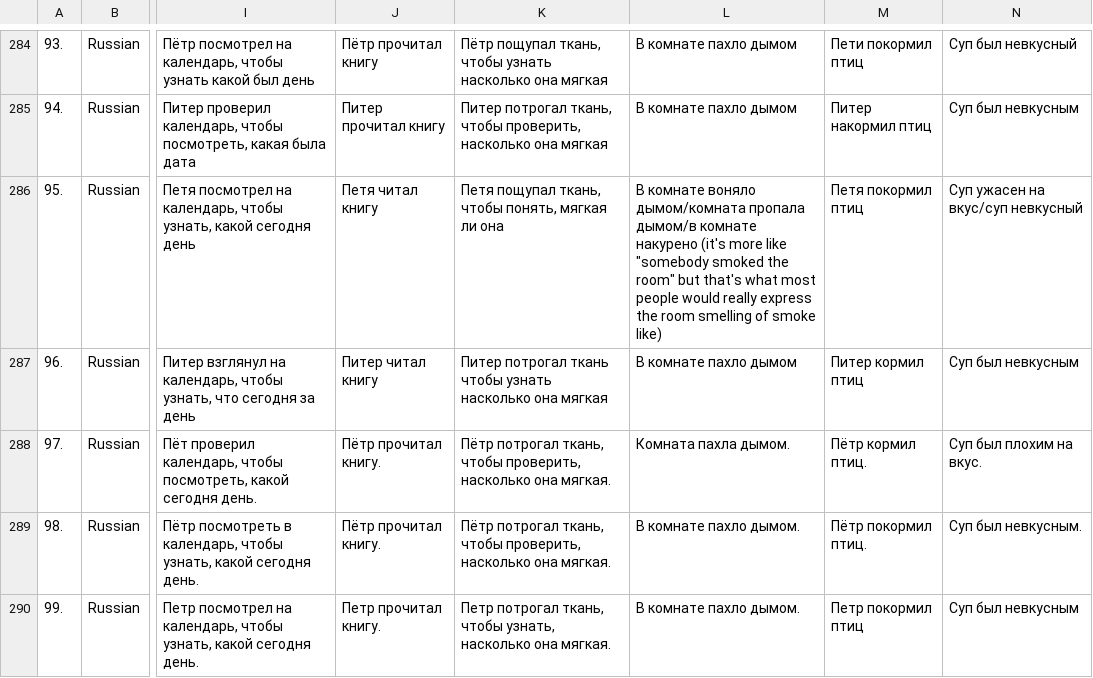
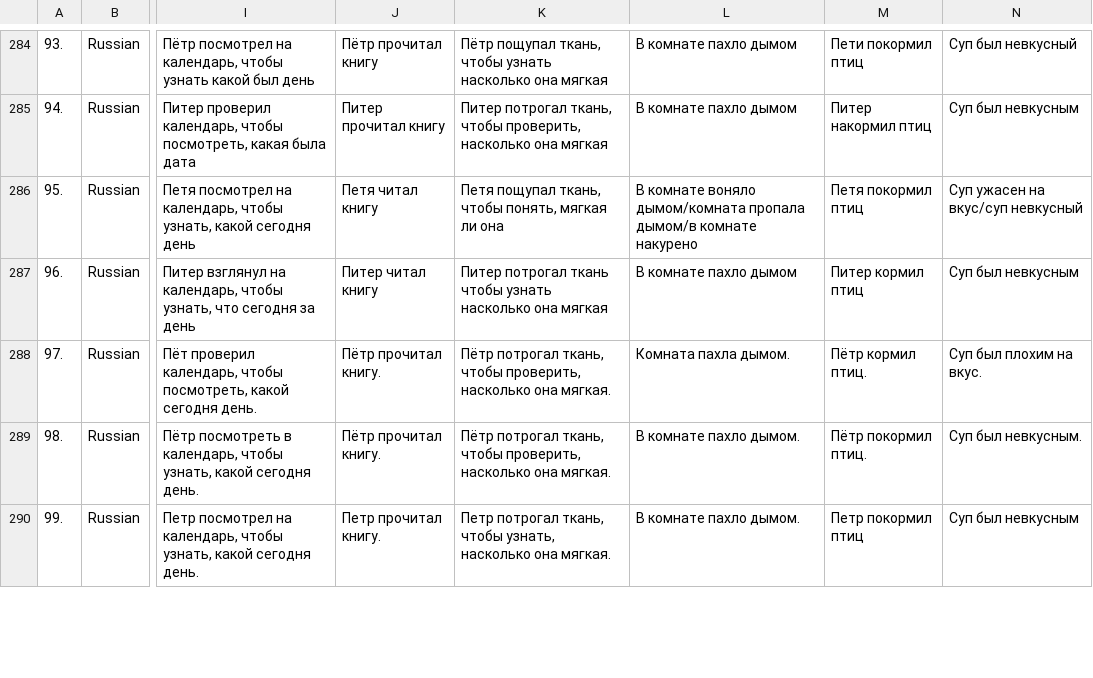
Before and after one commit to raaoo/pedseu, a CSV file: pedseu.csv, drawn as a sheet; only a part is shown, gaps mark what is left out; the diff names each change by its address in the sheet, - before the commit and + after, or states it on an @@ line.

Commit message:
Update pedseu.csv

```diff
--- a/pedseu.csv
+++ b/pedseu.csv
-L286: …комнате накурено (it's more like "somebody smoked the room" but that's what most people would really express the room smelling of smoke like)
+L286: …комнате накурено
```
